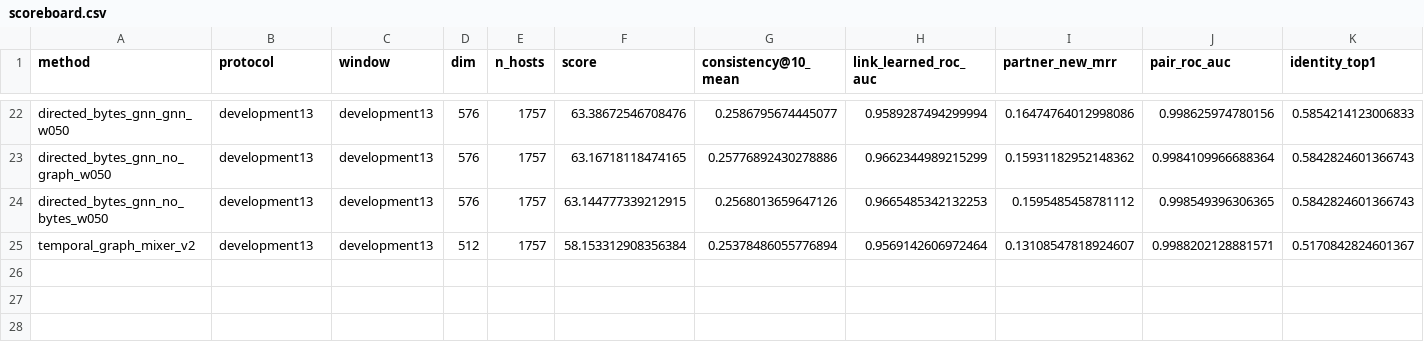
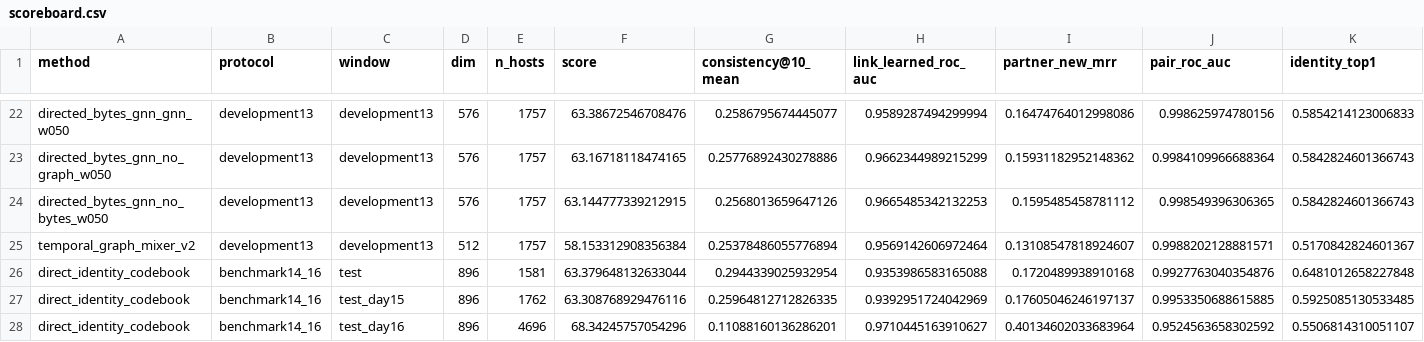
Before and after one commit to CorgCode/pt-project, a CSV file: research/DrMogger/nov17/scoreboard.csv, drawn as a sheet; only a part is shown, gaps mark what is left out.

Commit message:
Объединить Direct Identity, Similarity Graph и Temporal Graph Mixer

```diff
--- a/research/DrMogger/nov17/scoreboard.csv
+++ b/research/DrMogger/nov17/scoreboard.csv
@@ -25 +25,4 @@ directed_bytes_gnn_no_bytes_w050,development13,development13,576,1757,63.1447773
 temporal_graph_mixer_v2,development13,development13,512,1757,58.153312908356384,0.25378486055776894,0.9569142606972464,0.13108547818924607,0.9988202128881571,0.5170842824601367
+direct_identity_codebook,benchmark14_16,test,896,1581,63.379648132633044,0.2944339025932954,0.9353986583165088,0.1720489938910168,0.9927763040354876,0.6481012658227848
+direct_identity_codebook,benchmark14_16,test_day15,896,1762,63.308768929476116,0.25964812712826335,0.9392951724042969,0.17605046246197137,0.9953350688615885,0.5925085130533485
+direct_identity_codebook,benchmark14_16,test_day16,896,4696,68.34245757054296,0.11088160136286201,0.9710445163910627,0.40134602033683964,0.9524563658302592,0.5506814310051107
```
Also changed, not shown: 30 other files.
